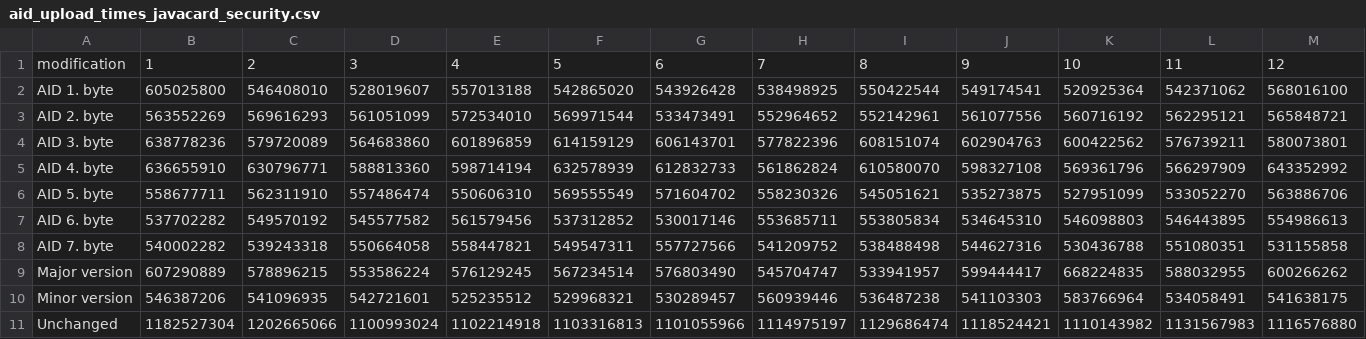
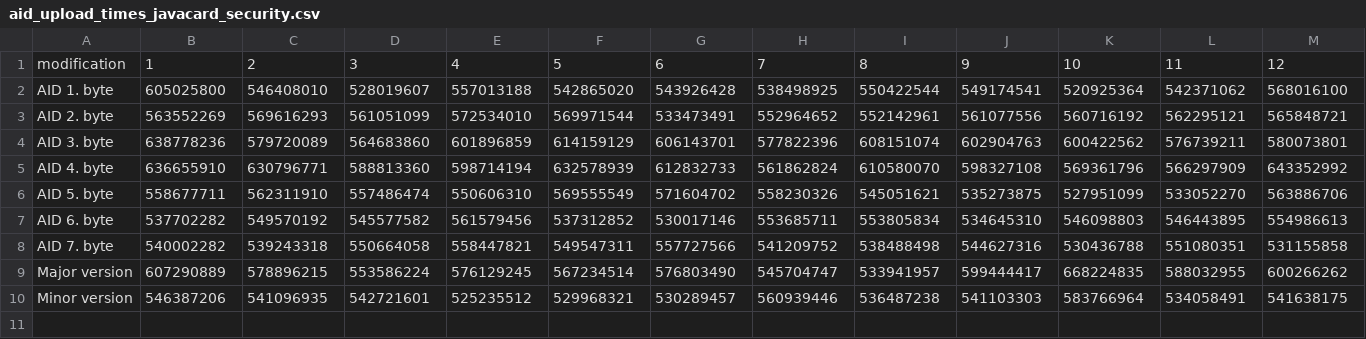
Before and after one commit to eronidrian/jc_cap_scan, a CSV file: results_pc_timer/results_ff/aid_upload_times_javacard_security.csv, drawn as a sheet; only a part is shown; rows hold the shown columns only; the diff names each change by its address in the sheet, - before the commit and + after, or states it on an @@ line.

```diff
--- a/results_pc_timer/results_ff/aid_upload_times_javacard_security.csv
+++ b/results_pc_timer/results_ff/aid_upload_times_javacard_security.csv
-row 11: Unchanged | 1182527304 | 1202665066 | 1100993024 | 1102214918 | 1103316813 | 1101055966 | 1114975197 | 1129686474 | 1118524421 | 1110143982 | 1131567983 | 1116576880
```
Also changed, not shown: results_pc_timer/results_ee/aid_upload_times_javacard_security.csv, results_pc_timer/results_ee/aid_upload_times_javacardx_crypto.csv, 1 other file.
